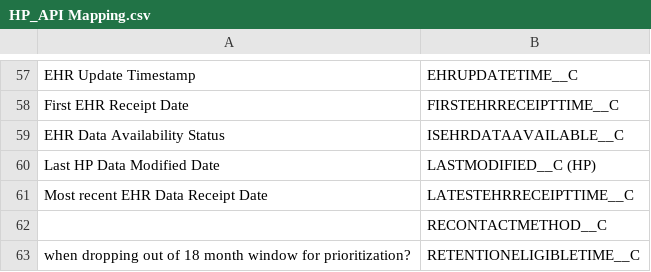
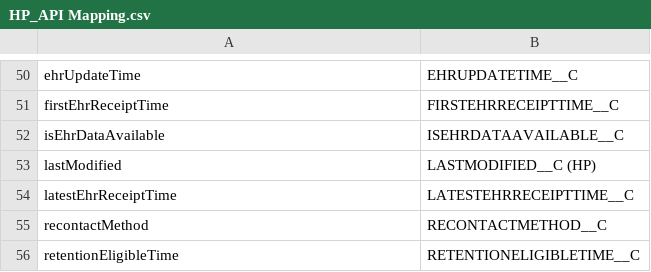
Before and after one commit to salsamojo/HP_API, a CSV file: HP_API Mapping.csv, drawn as a sheet; only a part is shown, gaps mark what is left out; addresses are those after the commit; the diff covers the shown part only; the diff names each change by its address in the sheet, - before the commit and + after, or states it on an @@ line.

```diff
--- a/HP_API Mapping.csv
+++ b/HP_API Mapping.csv
-A50: EHR Update Timestamp
+A50: ehrUpdateTime
-A51: First EHR Receipt Date
+A51: firstEhrReceiptTime
-A52: EHR Data Availability Status
+A52: isEhrDataAvailable
-A53: Last HP Data Modified Date
+A53: lastModified
-A54: Most recent EHR Data Receipt Date
+A54: latestEhrReceiptTime
-A55: (empty)
+A55: recontactMethod
-A56: when dropping out of 18 month window for prioritization?
+A56: retentionEligibleTime
```
Also changed, not shown: 7 removed rows and 49 edited cells elsewhere in this file.
